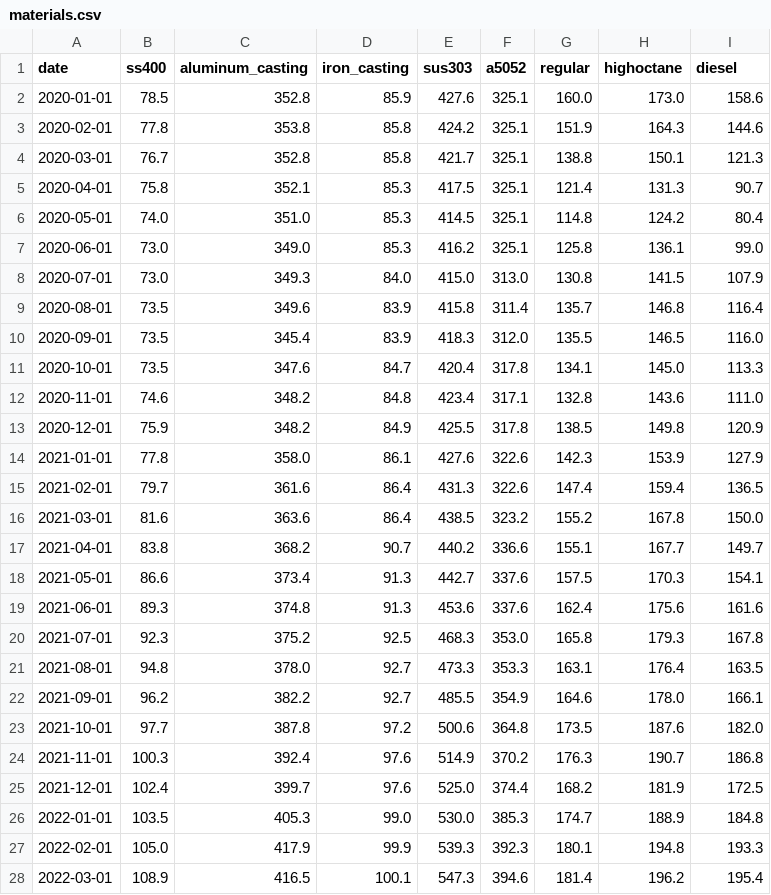
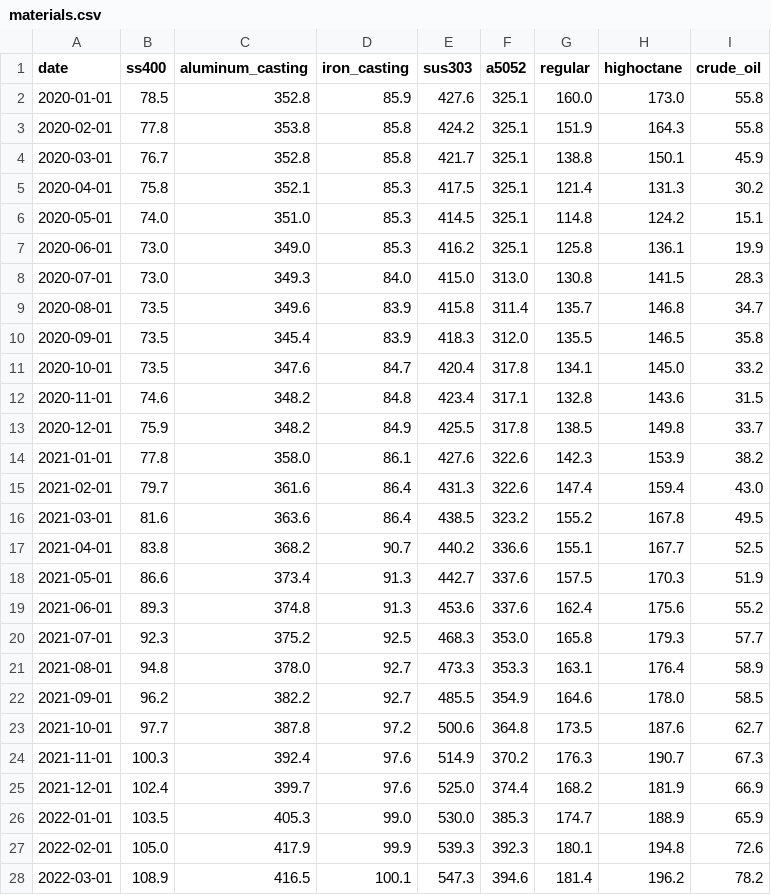
Before and after one commit to TAppy-1413/price-tracker, a CSV file: data/materials.csv, drawn as a sheet; only a part is shown; the diff covers the shown part only.

```diff
--- a/data/materials.csv
+++ b/data/materials.csv
@@ -1,28 +1,28 @@
-date,ss400,aluminum_casting,iron_casting,sus303,a5052,regular,highoctane,diesel
-2020-01-01,78.5,352.8,85.9,427.6,325.1,160.0,173.0,158.6
-2020-02-01,77.8,353.8,85.8,424.2,325.1,151.9,164.3,144.6
-2020-03-01,76.7,352.8,85.8,421.7,325.1,138.8,150.1,121.3
-2020-04-01,75.8,352.1,85.3,417.5,325.1,121.4,131.3,90.7
-2020-05-01,74.0,351.0,85.3,414.5,325.1,114.8,124.2,80.4
-2020-06-01,73.0,349.0,85.3,416.2,325.1,125.8,136.1,99.0
-2020-07-01,73.0,349.3,84.0,415.0,313.0,130.8,141.5,107.9
-2020-08-01,73.5,349.6,83.9,415.8,311.4,135.7,146.8,116.4
-2020-09-01,73.5,345.4,83.9,418.3,312.0,135.5,146.5,116.0
-2020-10-01,73.5,347.6,84.7,420.4,317.8,134.1,145.0,113.3
-2020-11-01,74.6,348.2,84.8,423.4,317.1,132.8,143.6,111.0
-2020-12-01,75.9,348.2,84.9,425.5,317.8,138.5,149.8,120.9
-2021-01-01,77.8,358.0,86.1,427.6,322.6,142.3,153.9,127.9
-2021-02-01,79.7,361.6,86.4,431.3,322.6,147.4,159.4,136.5
-2021-03-01,81.6,363.6,86.4,438.5,323.2,155.2,167.8,150.0
-2021-04-01,83.8,368.2,90.7,440.2,336.6,155.1,167.7,149.7
-2021-05-01,86.6,373.4,91.3,442.7,337.6,157.5,170.3,154.1
-2021-06-01,89.3,374.8,91.3,453.6,337.6,162.4,175.6,161.6
-2021-07-01,92.3,375.2,92.5,468.3,353.0,165.8,179.3,167.8
-2021-08-01,94.8,378.0,92.7,473.3,353.3,163.1,176.4,163.5
-2021-09-01,96.2,382.2,92.7,485.5,354.9,164.6,178.0,166.1
-2021-10-01,97.7,387.8,97.2,500.6,364.8,173.5,187.6,182.0
-2021-11-01,100.3,392.4,97.6,514.9,370.2,176.3,190.7,186.8
-2021-12-01,102.4,399.7,97.6,525.0,374.4,168.2,181.9,172.5
-2022-01-01,103.5,405.3,99.0,530.0,385.3,174.7,188.9,184.8
-2022-02-01,105.0,417.9,99.9,539.3,392.3,180.1,194.8,193.3
-2022-03-01,108.9,416.5,100.1,547.3,394.6,181.4,196.2,195.4
+date,ss400,aluminum_casting,iron_casting,sus303,a5052,regular,highoctane,crude_oil
+2020-01-01,78.5,352.8,85.9,427.6,325.1,160.0,173.0,55.8
+2020-02-01,77.8,353.8,85.8,424.2,325.1,151.9,164.3,55.8
+2020-03-01,76.7,352.8,85.8,421.7,325.1,138.8,150.1,45.9
+2020-04-01,75.8,352.1,85.3,417.5,325.1,121.4,131.3,30.2
+2020-05-01,74.0,351.0,85.3,414.5,325.1,114.8,124.2,15.1
+2020-06-01,73.0,349.0,85.3,416.2,325.1,125.8,136.1,19.9
+2020-07-01,73.0,349.3,84.0,415.0,313.0,130.8,141.5,28.3
+2020-08-01,73.5,349.6,83.9,415.8,311.4,135.7,146.8,34.7
+2020-09-01,73.5,345.4,83.9,418.3,312.0,135.5,146.5,35.8
+2020-10-01,73.5,347.6,84.7,420.4,317.8,134.1,145.0,33.2
+2020-11-01,74.6,348.2,84.8,423.4,317.1,132.8,143.6,31.5
+2020-12-01,75.9,348.2,84.9,425.5,317.8,138.5,149.8,33.7
+2021-01-01,77.8,358.0,86.1,427.6,322.6,142.3,153.9,38.2
+2021-02-01,79.7,361.6,86.4,431.3,322.6,147.4,159.4,43.0
+2021-03-01,81.6,363.6,86.4,438.5,323.2,155.2,167.8,49.5
+2021-04-01,83.8,368.2,90.7,440.2,336.6,155.1,167.7,52.5
+2021-05-01,86.6,373.4,91.3,442.7,337.6,157.5,170.3,51.9
+2021-06-01,89.3,374.8,91.3,453.6,337.6,162.4,175.6,55.2
+2021-07-01,92.3,375.2,92.5,468.3,353.0,165.8,179.3,57.7
+2021-08-01,94.8,378.0,92.7,473.3,353.3,163.1,176.4,58.9
+2021-09-01,96.2,382.2,92.7,485.5,354.9,164.6,178.0,58.5
+2021-10-01,97.7,387.8,97.2,500.6,364.8,173.5,187.6,62.7
+2021-11-01,100.3,392.4,97.6,514.9,370.2,176.3,190.7,67.3
+2021-12-01,102.4,399.7,97.6,525.0,374.4,168.2,181.9,66.9
+2022-01-01,103.5,405.3,99.0,530.0,385.3,174.7,188.9,65.9
+2022-02-01,105.0,417.9,99.9,539.3,392.3,180.1,194.8,72.6
+2022-03-01,108.9,416.5,100.1,547.3,394.6,181.4,196.2,78.2
```
Also changed, not shown: 48 edited cells elsewhere in this file, data/metals.csv, docs/data/materials.csv, 4 other files.
